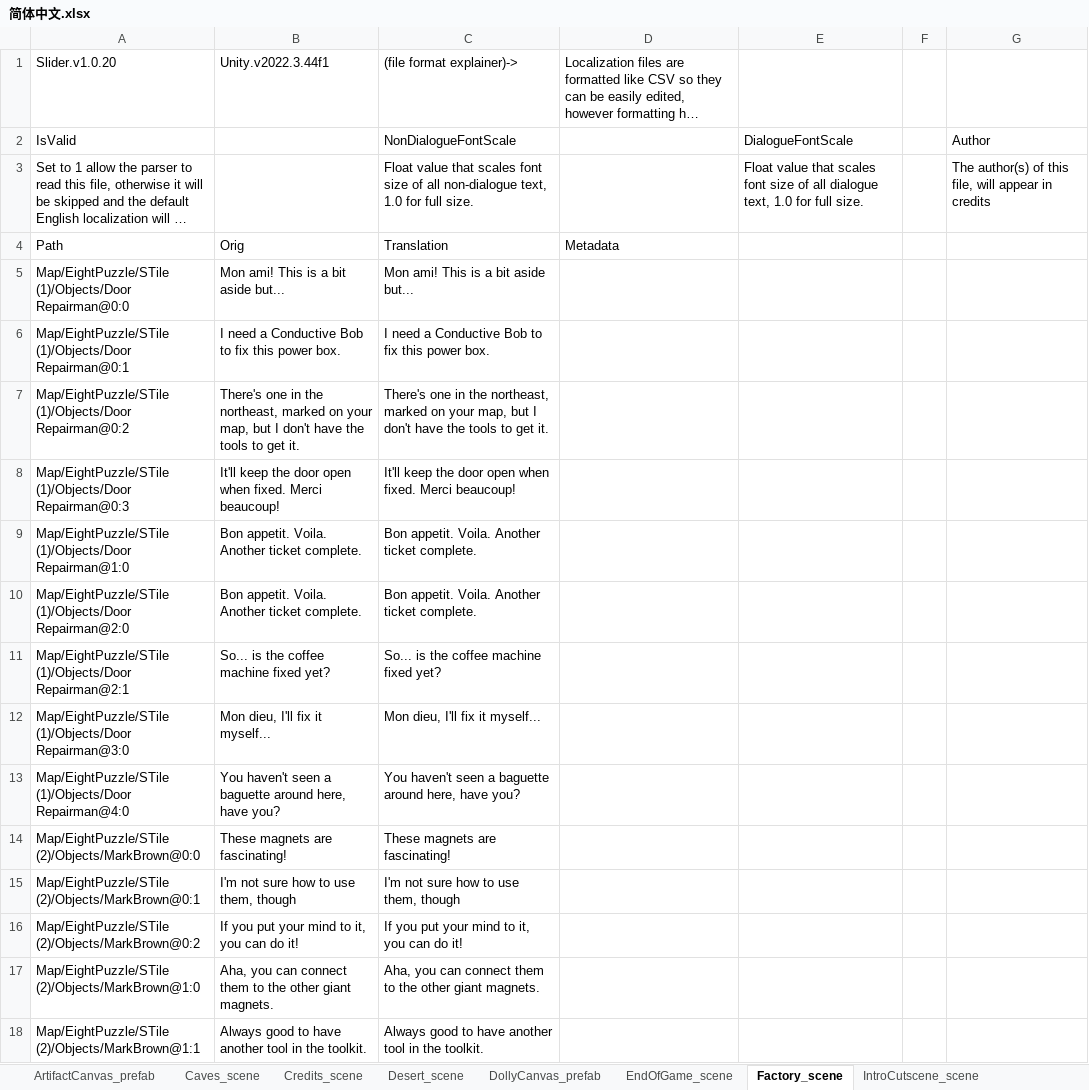
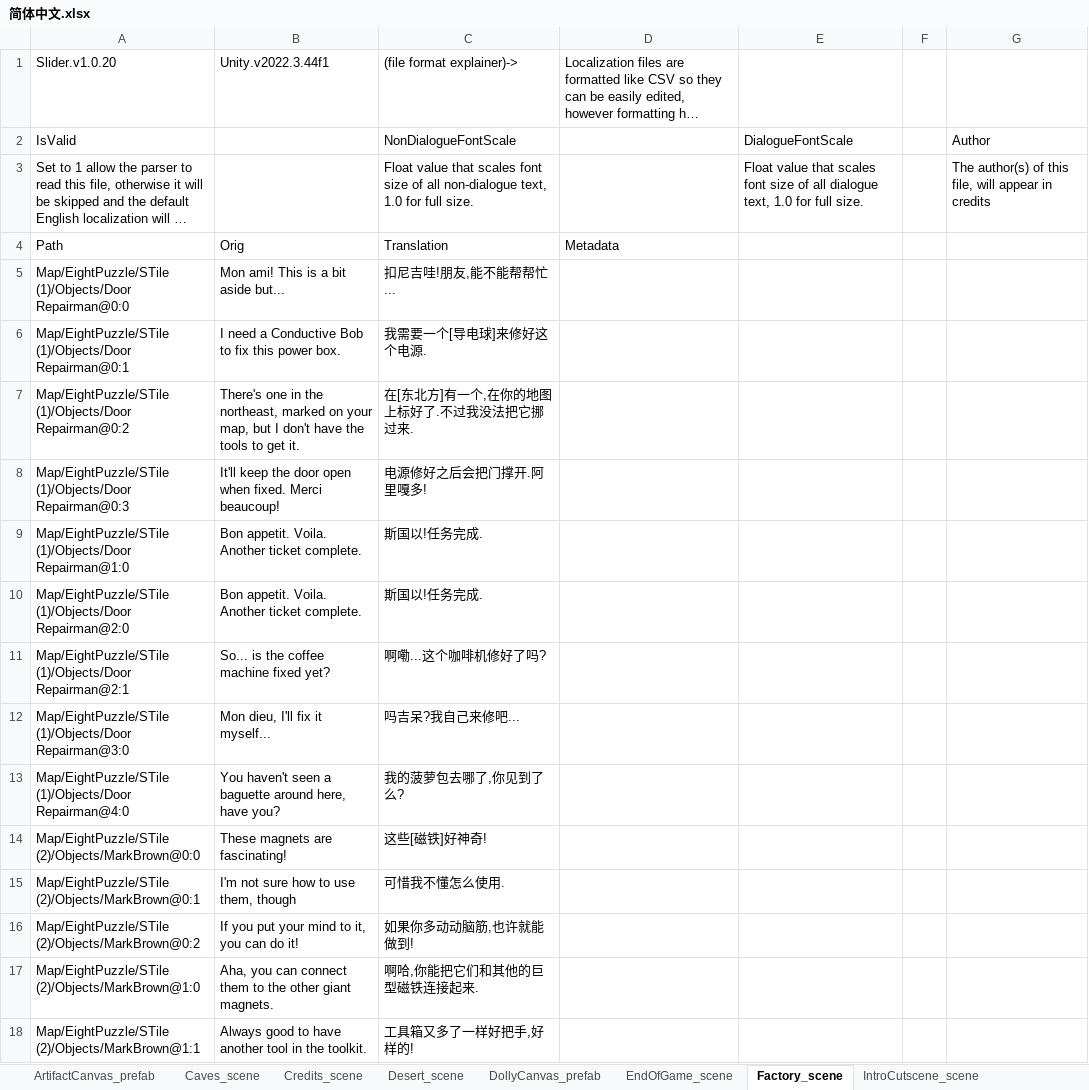
Before and after one commit to alanrtao/SliderCN, an Excel workbook: 简体中文.xlsx, sheet Factory_scene, drawn as a sheet; only a part is shown; long unchanged cells end in …; values as stored, in another font and other column widths than the file's, no borders; the diff covers the shown part only; the diff names each change by its address in the sheet, - before the commit and + after, or states it on an @@ line.

Commit message:
factory first draft

```diff
--- a/简体中文.xlsx (sheet Factory_scene)
+++ b/简体中文.xlsx (sheet Factory_scene)
-C5: Mon ami! This is a bit aside but...
+C5: 扣尼吉哇!朋友,能不能帮帮忙...
-C6: I need a Conductive Bob to fix this power box.
+C6: 我需要一个[导电球]来修好这个电源.
-C7: There's one in the northeast, marked on your map, but I don't have the tools to get it.
+C7: 在[东北方]有一个,在你的地图上标好了.不过我没法把它挪过来.
-C8: It'll keep the door open when fixed. Merci beaucoup!
+C8: 电源修好之后会把门撑开.阿里嘎多!
-C9:C10: Bon appetit. Voila. Another ticket complete.
+C9:C10: 斯国以!任务完成.
-C11: So... is the coffee machine fixed yet?
+C11: 啊嘞...这个咖啡机修好了吗?
-C12: Mon dieu, I'll fix it myself...
+C12: 吗吉呆?我自己来修吧...
-C13: You haven't seen a baguette around here, have you?
+C13: 我的菠萝包去哪了,你见到了么?
-C14: These magnets are fascinating!
+C14: 这些[磁铁]好神奇!
-C15: I'm not sure how to use them, though
+C15: 可惜我不懂怎么使用.
-C16: If you put your mind to it, you can do it!
+C16: 如果你多动动脑筋,也许就能做到!
-C17: Aha, you can connect them to the other giant magnets.
+C17: 啊哈,你能把它们和其他的巨型磁铁连接起来.
-C18: Always good to have another tool in the toolkit.
+C18: 工具箱又多了一样好把手,好样的!
```
Also changed, not shown: 269 edited cells elsewhere in this sheet, sheet MagiTech_scene, 4 other files.
